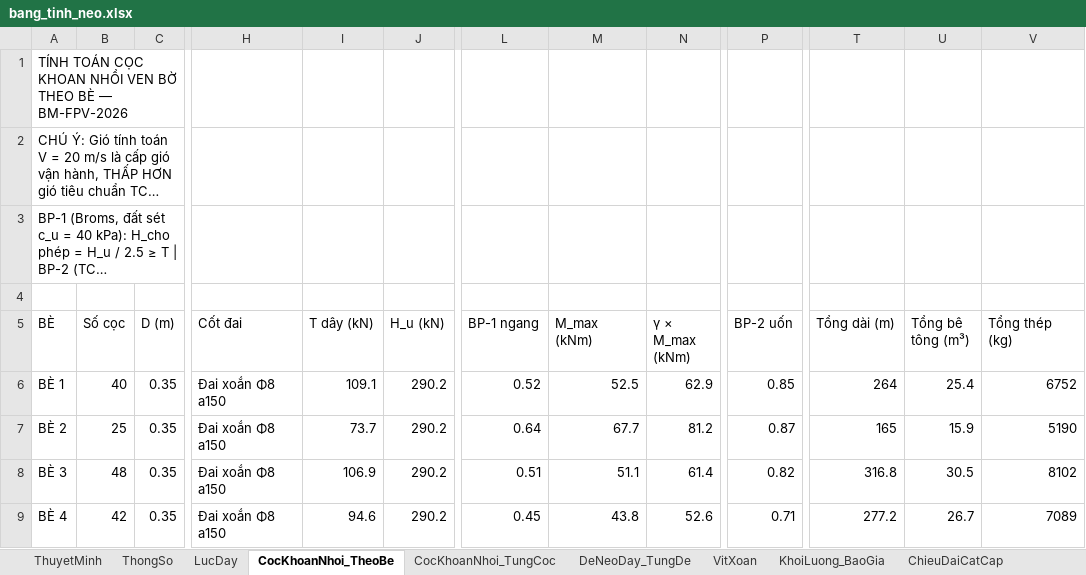
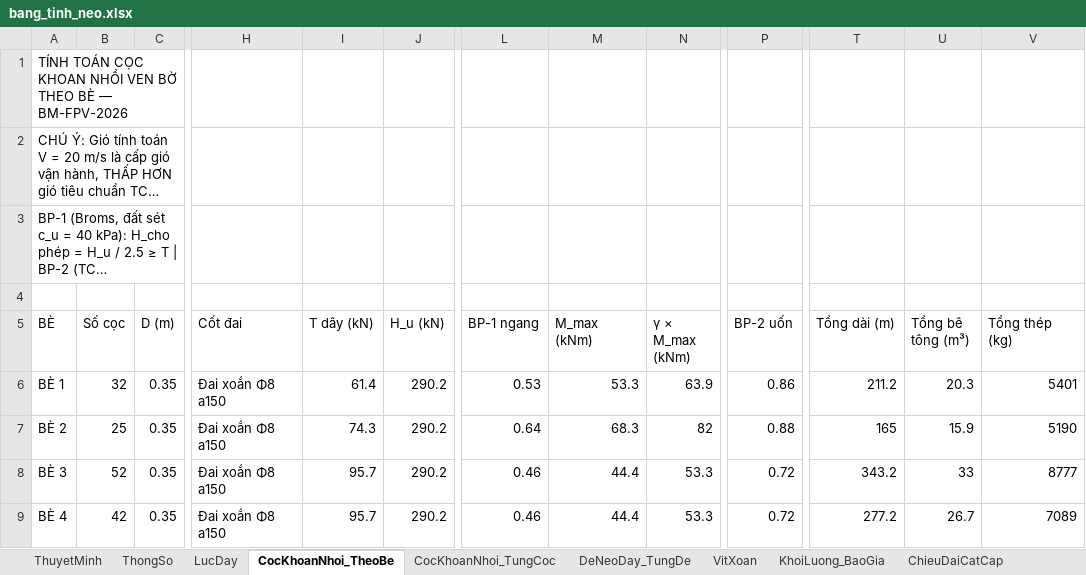
Before and after one commit to MinhNhat108/webneobe, an Excel workbook: docs/mat-bang-neo-ban-mong/bang_tinh_neo.xlsx, sheet CocKhoanNhoi_TheoBe, drawn as a sheet; only a part is shown, gaps mark what is left out; long unchanged cells end in …; values as stored, in another font and other column widths than the file's, no borders; the diff covers the shown part only; the diff names each change by its address in the sheet, - before the commit and + after, or states it on an @@ line.

```diff
--- a/docs/mat-bang-neo-ban-mong/bang_tinh_neo.xlsx (sheet CocKhoanNhoi_TheoBe)
+++ b/docs/mat-bang-neo-ban-mong/bang_tinh_neo.xlsx (sheet CocKhoanNhoi_TheoBe)
-B6 (Số cọc): 40
+B6 (Số cọc): 32
-I6 (T dây (kN)): 109.1
+I6 (T dây (kN)): 61.4
-L6 (BP-1 ngang): 0.52
+L6 (BP-1 ngang): 0.53
-M6 (M_max (kNm)): 52.5
+M6 (M_max (kNm)): 53.3
-N6 (γ × M_max (kNm)): 62.9
+N6 (γ × M_max (kNm)): 63.9
-P6 (BP-2 uốn): 0.85
+P6 (BP-2 uốn): 0.86
-T6 (Tổng dài (m)): 264
+T6 (Tổng dài (m)): 211.2
-U6 (Tổng bê tông (m³)): 25.4
+U6 (Tổng bê tông (m³)): 20.3
-V6 (Tổng thép (kg)): 6752
+V6 (Tổng thép (kg)): 5401
-I7 (T dây (kN)): 73.7
+I7 (T dây (kN)): 74.3
-M7 (M_max (kNm)): 67.7
+M7 (M_max (kNm)): 68.3
-N7 (γ × M_max (kNm)): 81.2
+N7 (γ × M_max (kNm)): 82
-P7 (BP-2 uốn): 0.87
+P7 (BP-2 uốn): 0.88
-B8 (Số cọc): 48
+B8 (Số cọc): 52
-I8 (T dây (kN)): 106.9
+I8 (T dây (kN)): 95.7
-L8 (BP-1 ngang): 0.51
+L8 (BP-1 ngang): 0.46
-M8 (M_max (kNm)): 51.1
+M8 (M_max (kNm)): 44.4
-N8 (γ × M_max (kNm)): 61.4
+N8 (γ × M_max (kNm)): 53.3
-P8 (BP-2 uốn): 0.82
+P8 (BP-2 uốn): 0.72
-T8 (Tổng dài (m)): 316.8
+T8 (Tổng dài (m)): 343.2
-U8 (Tổng bê tông (m³)): 30.5
+U8 (Tổng bê tông (m³)): 33
-V8 (Tổng thép (kg)): 8102
+V8 (Tổng thép (kg)): 8777
-I9 (T dây (kN)): 94.6
+I9 (T dây (kN)): 95.7
-L9 (BP-1 ngang): 0.45
+L9 (BP-1 ngang): 0.46
-M9 (M_max (kNm)): 43.8
+M9 (M_max (kNm)): 44.4
-N9 (γ × M_max (kNm)): 52.6
+N9 (γ × M_max (kNm)): 53.3
-P9 (BP-2 uốn): 0.71
+P9 (BP-2 uốn): 0.72
```
Also changed, not shown: 47 edited cells elsewhere in this sheet, sheet CocKhoanNhoi_TungCoc, sheet ChieuDaiCatCap, sheet CanBangNeo_MucNuoc, sheet DeNeoDay_TungDe, sheet VitXoan, sheet KhoiLuong_BaoGia, 2 more sheets, docs/mat-bang-neo-ban-mong/bang_thong_ke_neo_8_be.xlsx, public/docs_ban_mong/HOBANMONG_BANG_THONG_KE_NEO_8_BE.xlsx, 34 other files.
